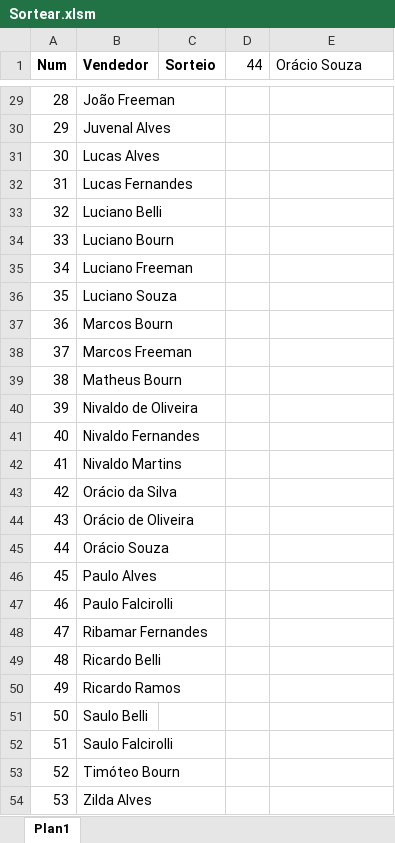
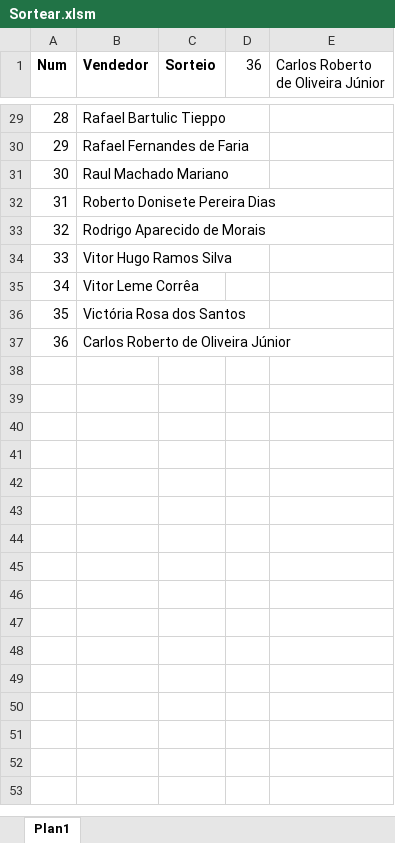
Before and after one commit to wellifabio/senai2021, an Excel workbook: 1des/sop/aula12/Sortear.xlsm, sheet Plan1, drawn as a sheet; only a part is shown, gaps mark what is left out; values as stored, in another font and other column widths than the file's, no borders; charts and pictures not drawn; the diff covers the shown part only; the diff names each change by its address in the sheet, - before the commit and + after, or states it on an @@ line.

```diff
--- a/1des/sop/aula12/Sortear.xlsm (sheet Plan1)
+++ b/1des/sop/aula12/Sortear.xlsm (sheet Plan1)
-D1: 44
+D1: 36
-E1: Orácio Souza
+E1: Carlos Roberto de Oliveira Júnior
-B29 (Vendedor): João Freeman
+B29 (Vendedor): Rafael Bartulic Tieppo
-B30 (Vendedor): Juvenal Alves
+B30 (Vendedor): Rafael Fernandes de Faria
-B31 (Vendedor): Lucas Alves
+B31 (Vendedor): Raul Machado Mariano
-B32 (Vendedor): Lucas Fernandes
+B32 (Vendedor): Roberto Donisete Pereira Dias
-B33 (Vendedor): Luciano Belli
+B33 (Vendedor): Rodrigo Aparecido de Morais
-B34 (Vendedor): Luciano Bourn
+B34 (Vendedor): Vitor Hugo Ramos Silva
-B35 (Vendedor): Luciano Freeman
+B35 (Vendedor): Vitor Leme Corrêa
-B36 (Vendedor): Luciano Souza
+B36 (Vendedor): Victória Rosa dos Santos
-B37 (Vendedor): Marcos Bourn
+B37 (Vendedor): Carlos Roberto de Oliveira Júnior
-row 38: 37 | Marcos Freeman
-row 39: 38 | Matheus Bourn
-row 40: 39 | Nivaldo de Oliveira
-row 41: 40 | Nivaldo Fernandes
-row 42: 41 | Nivaldo Martins
-row 43: 42 | Orácio da Silva
-row 44: 43 | Orácio de Oliveira
-row 45: 44 | Orácio Souza
-row 46: 45 | Paulo Alves
-row 47: 46 | Paulo Falcirolli
-row 48: 47 | Ribamar Fernandes
-row 49: 48 | Ricardo Belli
-row 50: 49 | Ricardo Ramos
-row 51: 50 | Saulo Belli
-row 52: 51 | Saulo Falcirolli
-row 53: 52 | Timóteo Bourn
-row 54: 53 | Zilda Alves
```
Also changed, not shown: 27 edited cells elsewhere in this sheet, 4 other files.
